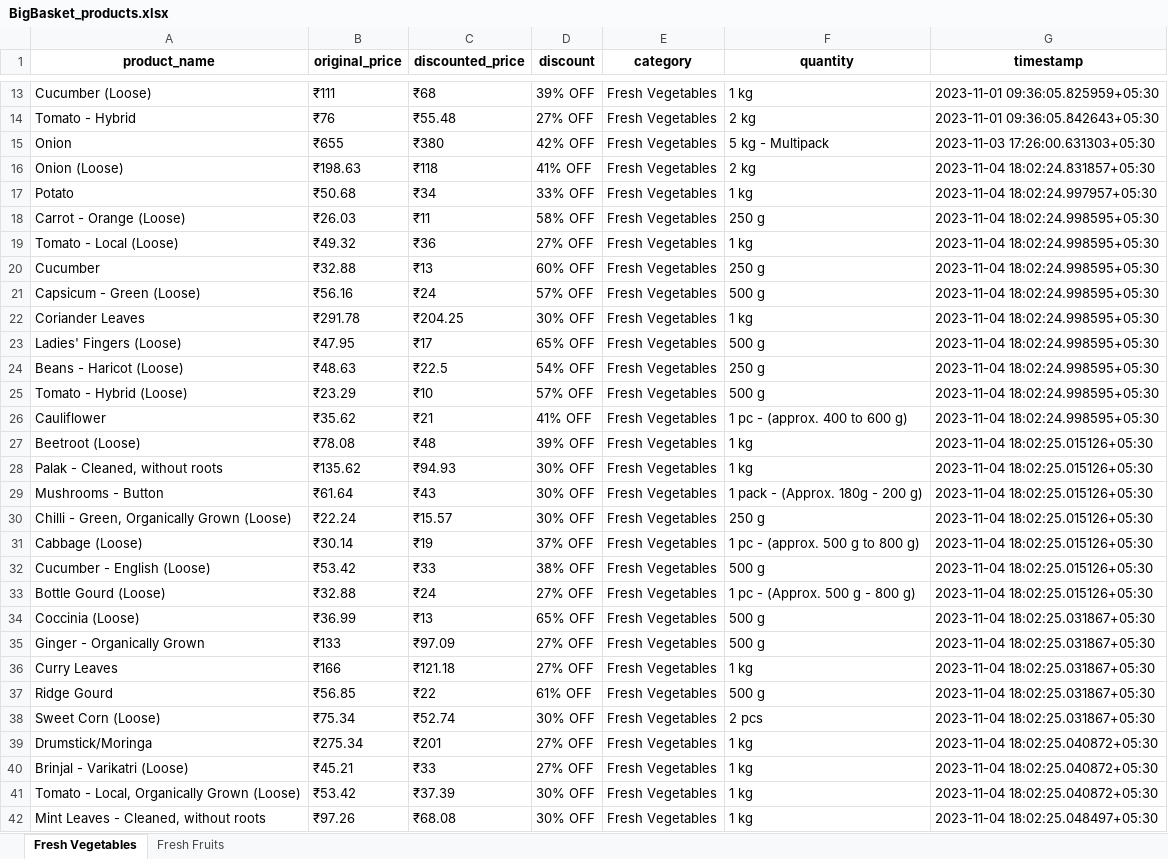
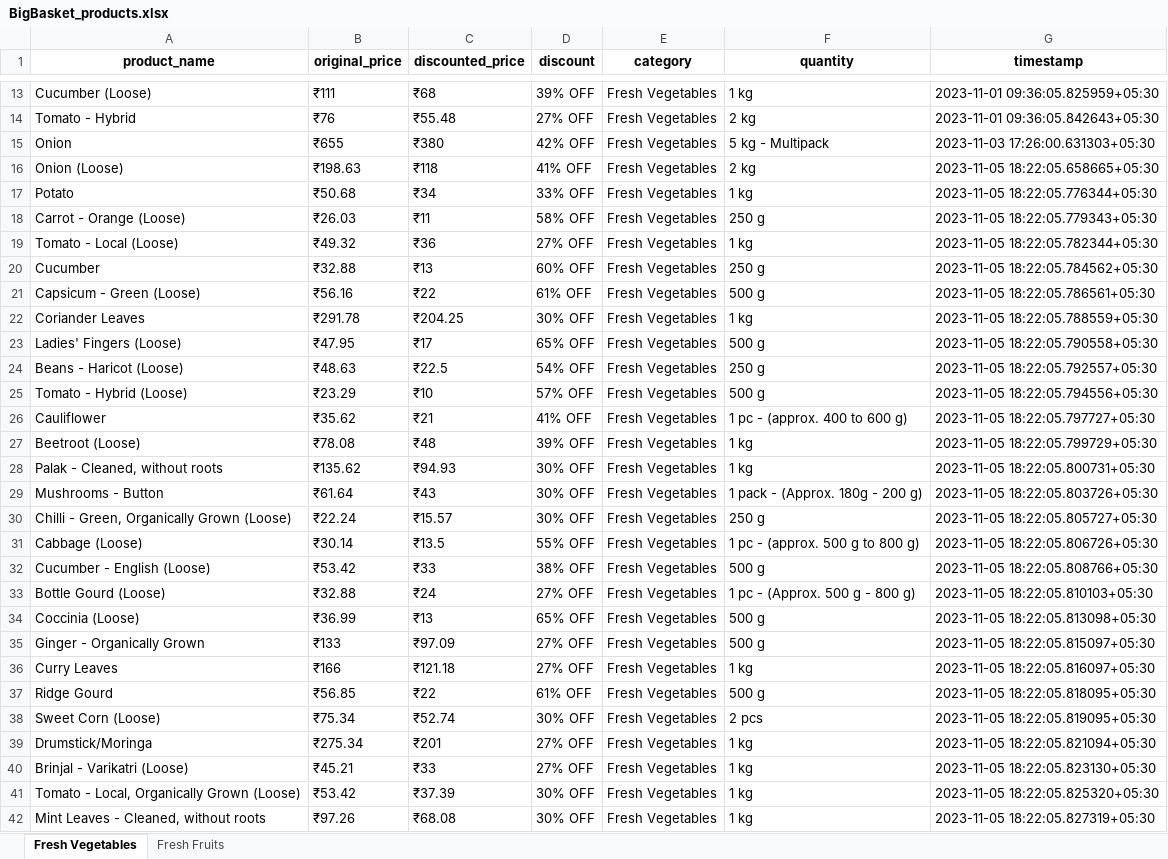
Before and after one commit to NidhiiK/Vegease, an Excel workbook: BigBasket/BigBasket_products.xlsx, sheet Fresh Vegetables, drawn as a sheet; only a part is shown, gaps mark what is left out; values as stored, in another font and other column widths than the file's, no borders; the diff covers the shown part only; the diff names each change by its address in the sheet, - before the commit and + after, or states it on an @@ line.

```diff
--- a/BigBasket/BigBasket_products.xlsx (sheet Fresh Vegetables)
+++ b/BigBasket/BigBasket_products.xlsx (sheet Fresh Vegetables)
-G16 (timestamp): 2023-11-04 18:02:24.831857+05:30
+G16 (timestamp): 2023-11-05 18:22:05.658665+05:30
-G17 (timestamp): 2023-11-04 18:02:24.997957+05:30
+G17 (timestamp): 2023-11-05 18:22:05.776344+05:30
-G18 (timestamp): 2023-11-04 18:02:24.998595+05:30
+G18 (timestamp): 2023-11-05 18:22:05.779343+05:30
-G19 (timestamp): 2023-11-04 18:02:24.998595+05:30
+G19 (timestamp): 2023-11-05 18:22:05.782344+05:30
-G20 (timestamp): 2023-11-04 18:02:24.998595+05:30
+G20 (timestamp): 2023-11-05 18:22:05.784562+05:30
-C21 (discounted_price): ₹24
+C21 (discounted_price): ₹22
-D21 (discount): 57% OFF
+D21 (discount): 61% OFF
-G21 (timestamp): 2023-11-04 18:02:24.998595+05:30
+G21 (timestamp): 2023-11-05 18:22:05.786561+05:30
-G22 (timestamp): 2023-11-04 18:02:24.998595+05:30
+G22 (timestamp): 2023-11-05 18:22:05.788559+05:30
-G23 (timestamp): 2023-11-04 18:02:24.998595+05:30
+G23 (timestamp): 2023-11-05 18:22:05.790558+05:30
-G24 (timestamp): 2023-11-04 18:02:24.998595+05:30
+G24 (timestamp): 2023-11-05 18:22:05.792557+05:30
-G25 (timestamp): 2023-11-04 18:02:24.998595+05:30
+G25 (timestamp): 2023-11-05 18:22:05.794556+05:30
-G26 (timestamp): 2023-11-04 18:02:24.998595+05:30
+G26 (timestamp): 2023-11-05 18:22:05.797727+05:30
-G27 (timestamp): 2023-11-04 18:02:25.015126+05:30
+G27 (timestamp): 2023-11-05 18:22:05.799729+05:30
-G28 (timestamp): 2023-11-04 18:02:25.015126+05:30
+G28 (timestamp): 2023-11-05 18:22:05.800731+05:30
-G29 (timestamp): 2023-11-04 18:02:25.015126+05:30
+G29 (timestamp): 2023-11-05 18:22:05.803726+05:30
-G30 (timestamp): 2023-11-04 18:02:25.015126+05:30
+G30 (timestamp): 2023-11-05 18:22:05.805727+05:30
-C31 (discounted_price): ₹19
+C31 (discounted_price): ₹13.5
-D31 (discount): 37% OFF
+D31 (discount): 55% OFF
-G31 (timestamp): 2023-11-04 18:02:25.015126+05:30
+G31 (timestamp): 2023-11-05 18:22:05.806726+05:30
-G32 (timestamp): 2023-11-04 18:02:25.015126+05:30
+G32 (timestamp): 2023-11-05 18:22:05.808766+05:30
-G33 (timestamp): 2023-11-04 18:02:25.015126+05:30
+G33 (timestamp): 2023-11-05 18:22:05.810103+05:30
-G34 (timestamp): 2023-11-04 18:02:25.031867+05:30
+G34 (timestamp): 2023-11-05 18:22:05.813098+05:30
-G35 (timestamp): 2023-11-04 18:02:25.031867+05:30
+G35 (timestamp): 2023-11-05 18:22:05.815097+05:30
-G36 (timestamp): 2023-11-04 18:02:25.031867+05:30
+G36 (timestamp): 2023-11-05 18:22:05.816097+05:30
-G37 (timestamp): 2023-11-04 18:02:25.031867+05:30
+G37 (timestamp): 2023-11-05 18:22:05.818095+05:30
-G38 (timestamp): 2023-11-04 18:02:25.031867+05:30
+G38 (timestamp): 2023-11-05 18:22:05.819095+05:30
-G39 (timestamp): 2023-11-04 18:02:25.040872+05:30
+G39 (timestamp): 2023-11-05 18:22:05.821094+05:30
-G40 (timestamp): 2023-11-04 18:02:25.040872+05:30
+G40 (timestamp): 2023-11-05 18:22:05.823130+05:30
-G41 (timestamp): 2023-11-04 18:02:25.040872+05:30
+G41 (timestamp): 2023-11-05 18:22:05.825320+05:30
-G42 (timestamp): 2023-11-04 18:02:25.048497+05:30
+G42 (timestamp): 2023-11-05 18:22:05.827319+05:30
```
Also changed, not shown: 70 edited cells elsewhere in this sheet, sheet Fresh Fruits, Otipy/otipy_products.xlsx, 6 other files.
